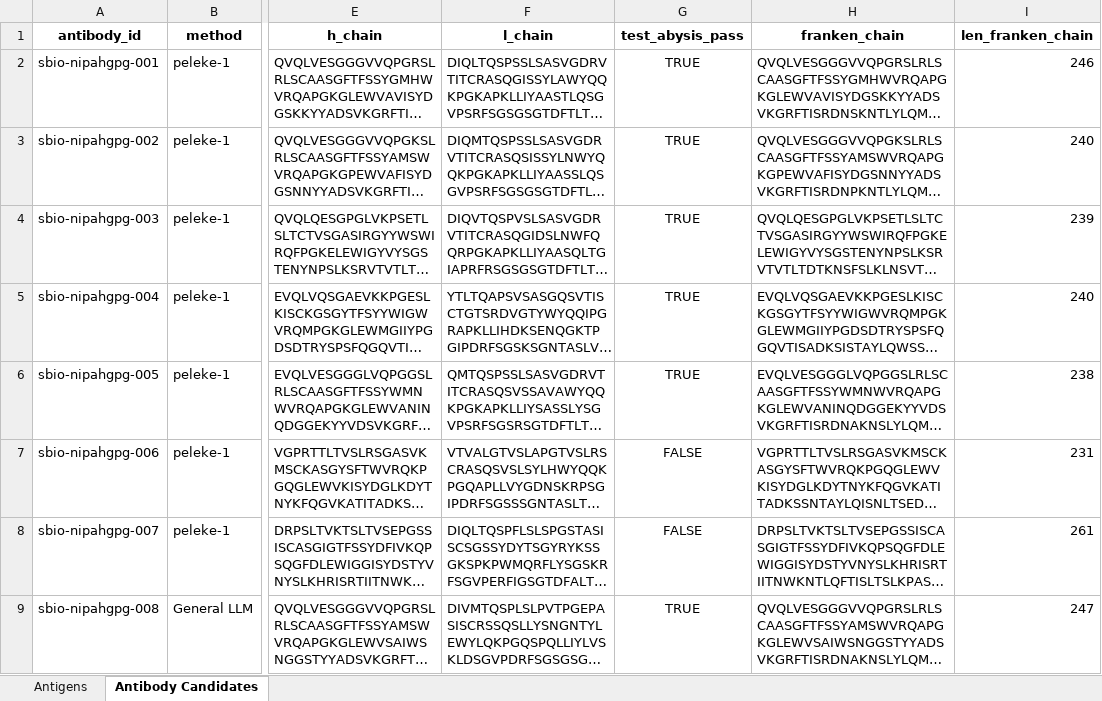
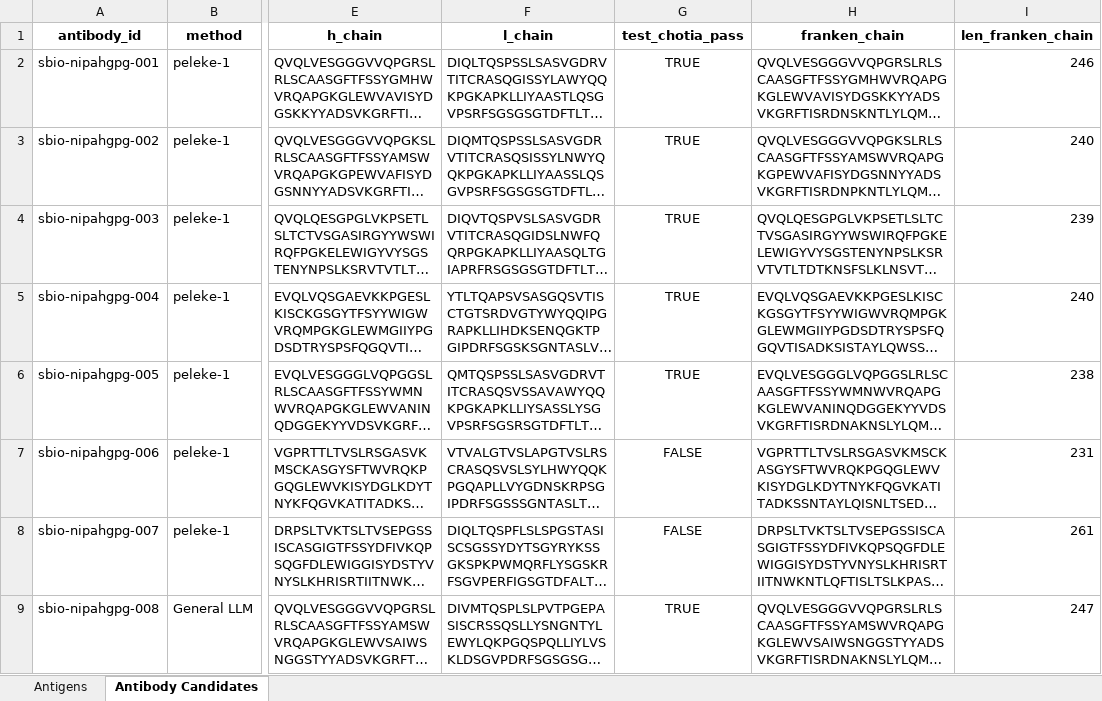
Before and after one commit to silicobio/Nipah_gpG_Fv_Generation, an Excel workbook: candidates.xlsx, sheet Antibody Candidates, drawn as a sheet; only a part is shown, gaps mark what is left out; long unchanged cells end in …; values as stored, in another font and other column widths than the file's, no borders; conditional formats not drawn; the diff names each change by its address in the sheet, - before the commit and + after, or states it on an @@ line.

Commit message:
Update candidates.xlsx

```diff
--- a/candidates.xlsx (sheet Antibody Candidates)
+++ b/candidates.xlsx (sheet Antibody Candidates)
-G1: test_abysis_pass
+G1: test_chotia_pass
```
